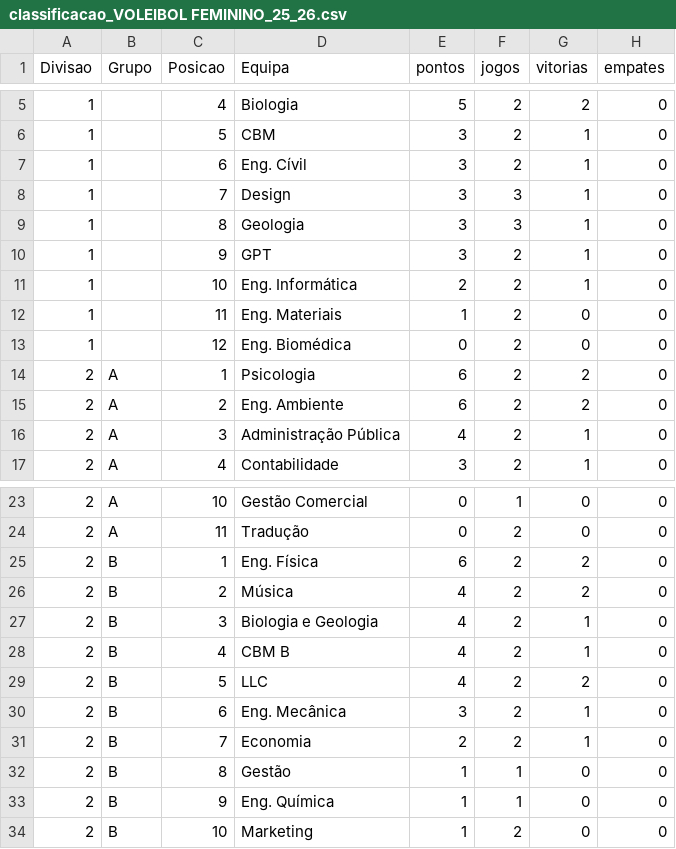
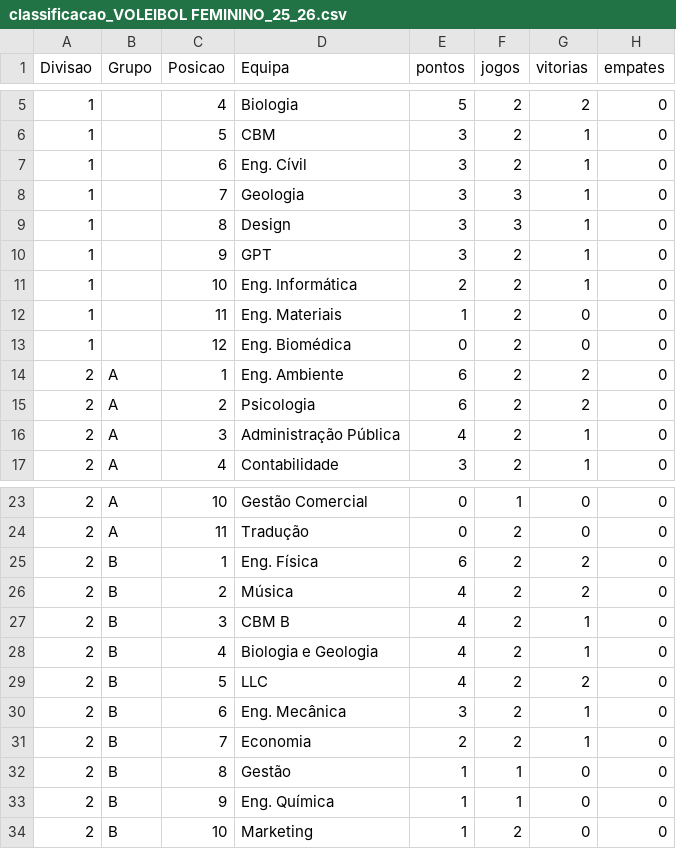
Before and after one commit to SlicF/mmr_ta-aua, a CSV file: elo_ratings/classificacao_VOLEIBOL FEMININO_25_26.csv, drawn as a sheet; only a part is shown, gaps mark what is left out; the diff names each change by its address in the sheet, - before the commit and + after, or states it on an @@ line.

```diff
--- a/elo_ratings/classificacao_VOLEIBOL FEMININO_25_26.csv
+++ b/elo_ratings/classificacao_VOLEIBOL FEMININO_25_26.csv
-D8 (Equipa): Design
+D8 (Equipa): Geologia
-D9 (Equipa): Geologia
+D9 (Equipa): Design
-D14 (Equipa): Psicologia
+D14 (Equipa): Eng. Ambiente
-D15 (Equipa): Eng. Ambiente
+D15 (Equipa): Psicologia
-D27 (Equipa): Biologia e Geologia
+D27 (Equipa): CBM B
-D28 (Equipa): CBM B
+D28 (Equipa): Biologia e Geologia
```
Also changed, not shown: elo_ratings/classificacao_ANDEBOL MISTO_25_26.csv, elo_ratings/classificacao_FUTEBOL DE 7 MASCULINO_25_26.csv, 4 other files.
